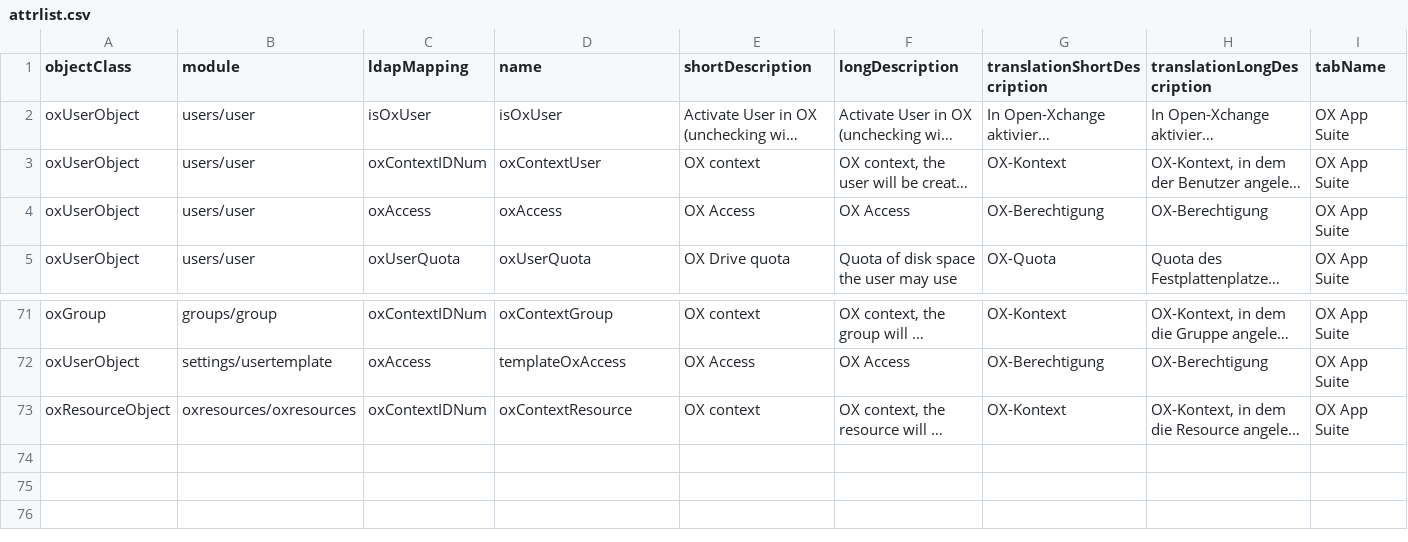
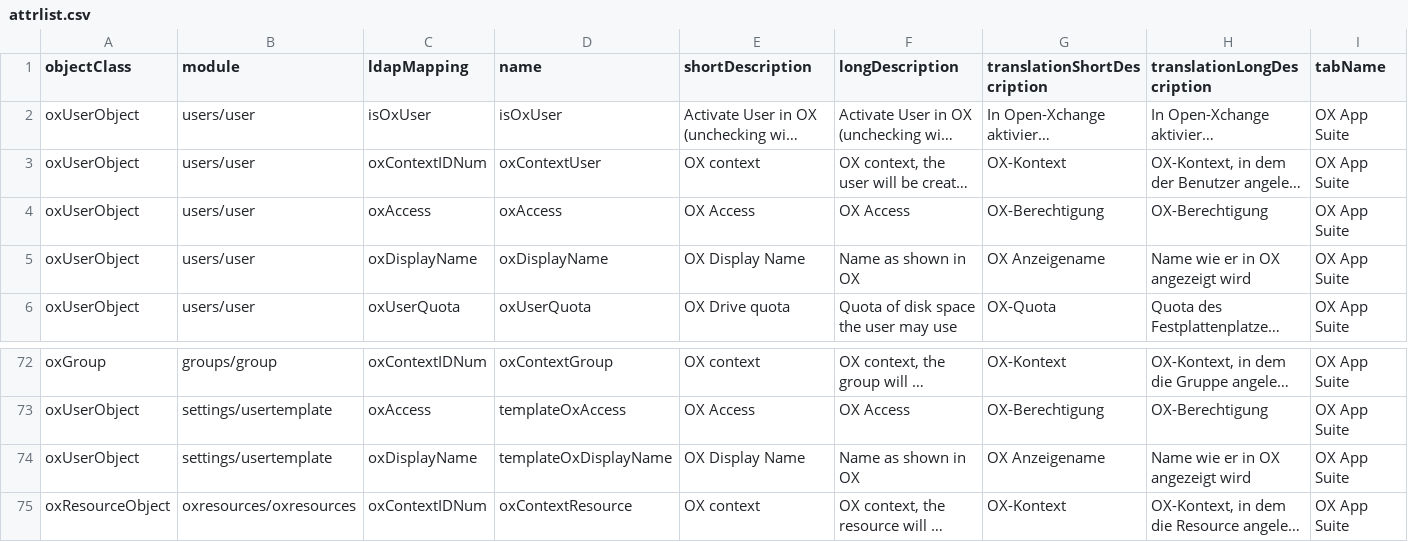
Before and after one commit to univention/ox-connector, a CSV file: share/attrlist.csv, drawn as a sheet; only a part is shown, gaps mark what is left out; long unchanged cells end in …; rows hold the shown columns only; the diff names each change by its address in the sheet, - before the commit and + after, or states it on an @@ line.

Commit message:
Revert "Remove oxDisplayName extended attribute"
This reverts commit 02a490333c584ce3250d8805cdf3df08931c97b1.

```diff
--- a/share/attrlist.csv
+++ b/share/attrlist.csv
+row 5: oxUserObject | users/user | oxDisplayName | oxDisplayName | OX Display Name | Name as shown in OX | OX Anzeigename | Name wie er in OX angezeigt wird | OX App Suite
+row 74: oxUserObject | settings/usertemplate | oxDisplayName | templateOxDisplayName | OX Display Name | Name as shown in OX | OX Anzeigename | Name wie er in OX angezeigt wird | OX App Suite
```
Also changed, not shown: 8 other files.
